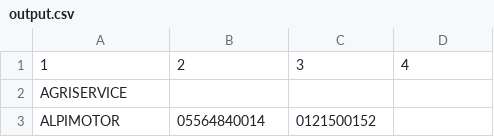
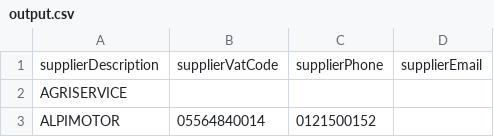
Before and after one commit to NewIdeaSrls/Cristallo-Project, a CSV file: src/app/pages/suppliers/output.csv, drawn as a sheet; only a part is shown.

```diff
--- a/src/app/pages/suppliers/output.csv
+++ b/src/app/pages/suppliers/output.csv
@@ -1,2 +1,2 @@
-1,2,3,4
+supplierDescription,supplierVatCode,supplierPhone,supplierEmail
 "AGRISERVICE","","",""
```
Also changed, not shown: src/app/pages/agents/output.csv, src/app/pages/customers/output.csv, 29 other files.
